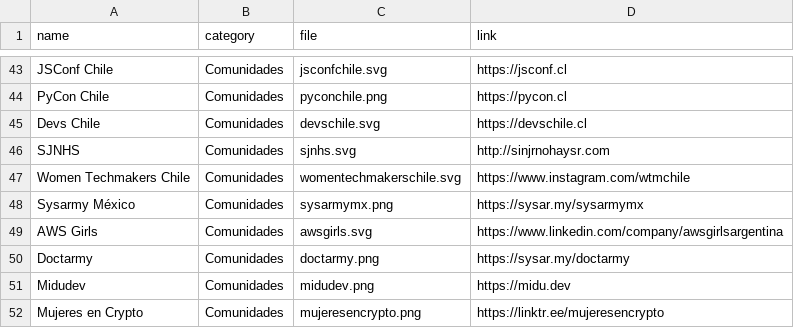
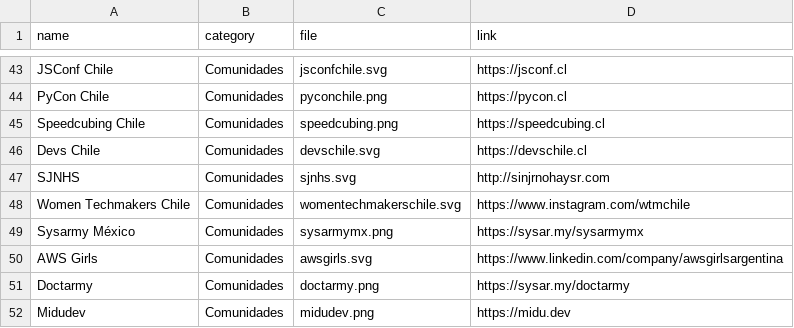
Before and after one commit to sysarmy/2024.nerdear.la, a CSV file: datasets/sponsors.csv, drawn as a sheet; only a part is shown, gaps mark what is left out; the shorter side is filled out with more unchanged rows.

Commit message:
Actualizada comunidad speedcubing chile

```diff
--- a/datasets/sponsors.csv
+++ b/datasets/sponsors.csv
@@ -44,2 +44,3 @@ JSConf Chile 							   ,Comunidades    ,jsconfchile.svg         ,https://jsconf.
 PyCon Chile                                ,Comunidades    ,pyconchile.png          ,https://pycon.cl
+Speedcubing Chile                         ,Comunidades    ,speedcubing.png         ,https://speedcubing.cl
 Devs Chile                                 ,Comunidades    ,devschile.svg           ,https://devschile.cl
```
Also changed, not shown: 1 other file.
